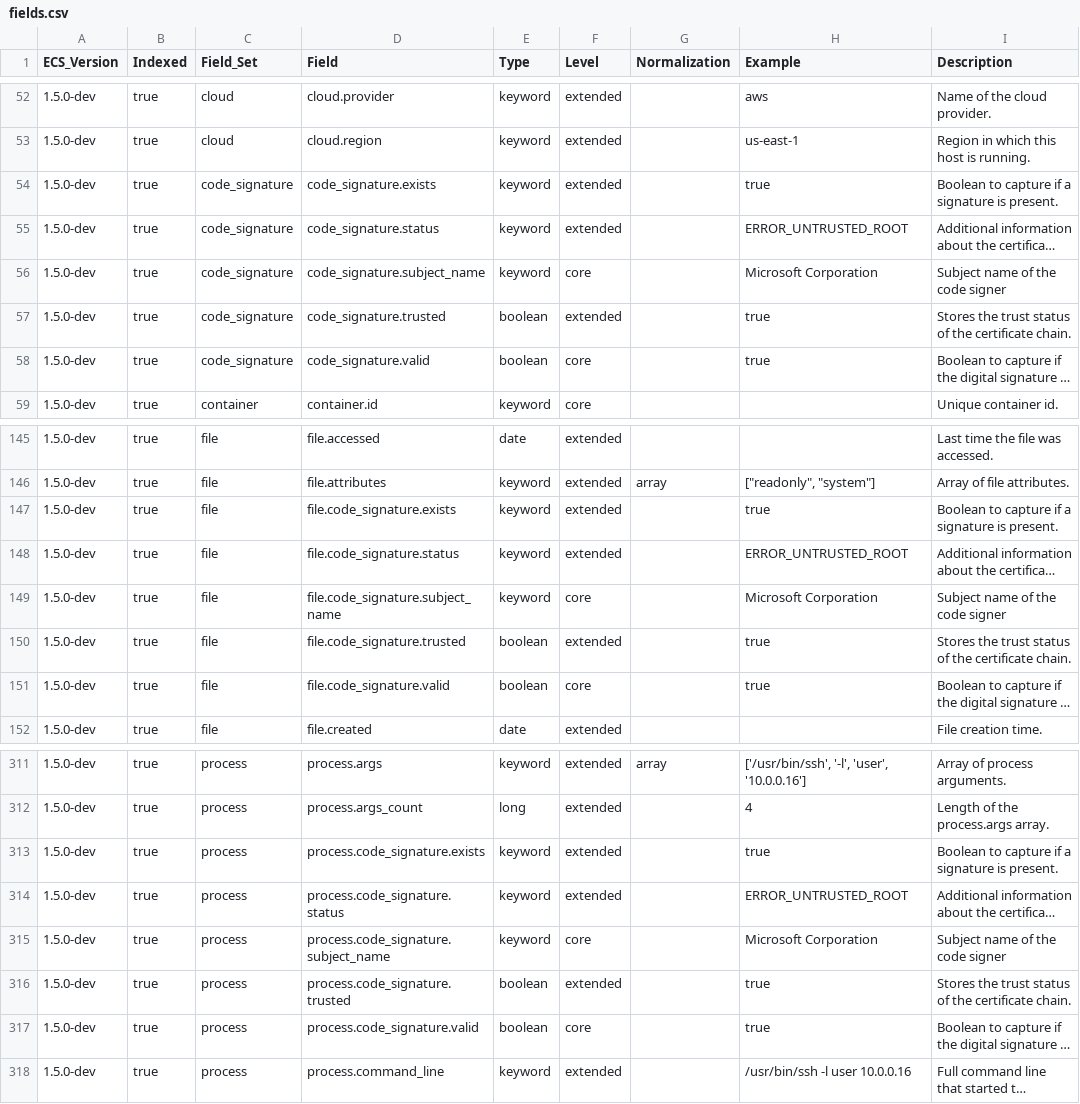
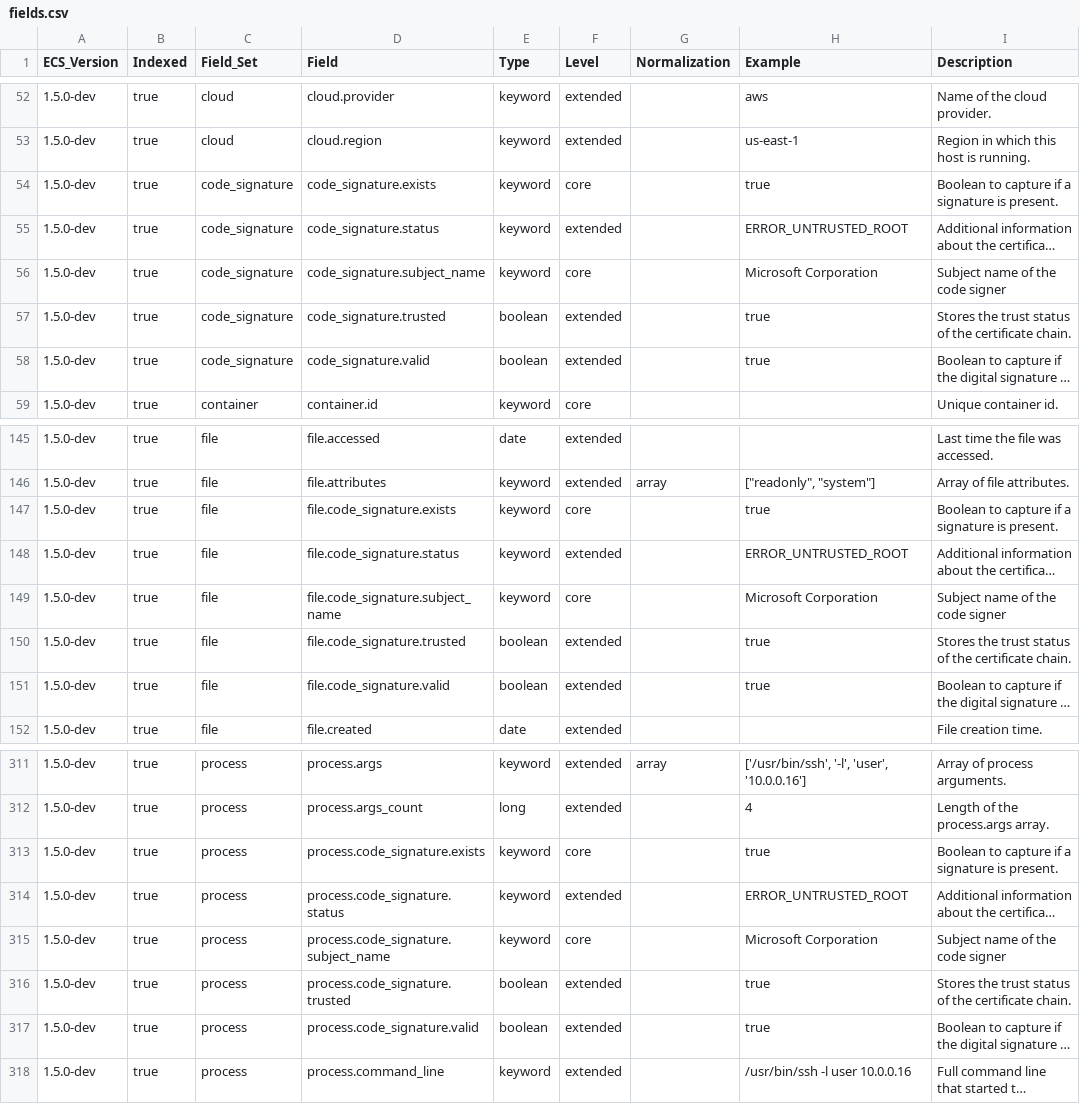
Before and after one commit to elastic/ecs, a CSV file: generated/csv/fields.csv, drawn as a sheet; only a part is shown, gaps mark what is left out; long unchanged cells end in …; the diff names each change by its address in the sheet, - before the commit and + after, or states it on an @@ line.

Commit message:
Regenerate code signature core fields

```diff
--- a/generated/csv/fields.csv
+++ b/generated/csv/fields.csv
-F54 (Level): extended
+F54 (Level): core
-F58 (Level): core
+F58 (Level): extended
-F147 (Level): extended
+F147 (Level): core
-F151 (Level): core
+F151 (Level): extended
-F313 (Level): extended
+F313 (Level): core
-F317 (Level): core
+F317 (Level): extended
```
Also changed, not shown: 4 other files.
